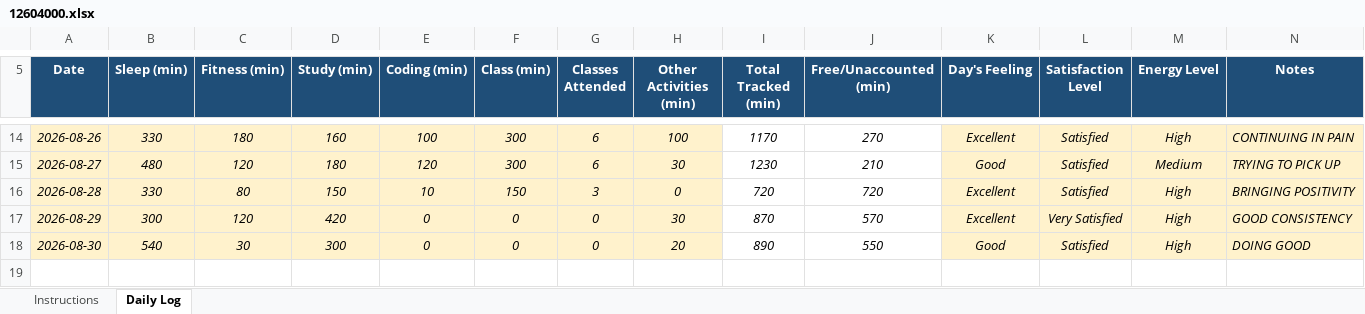
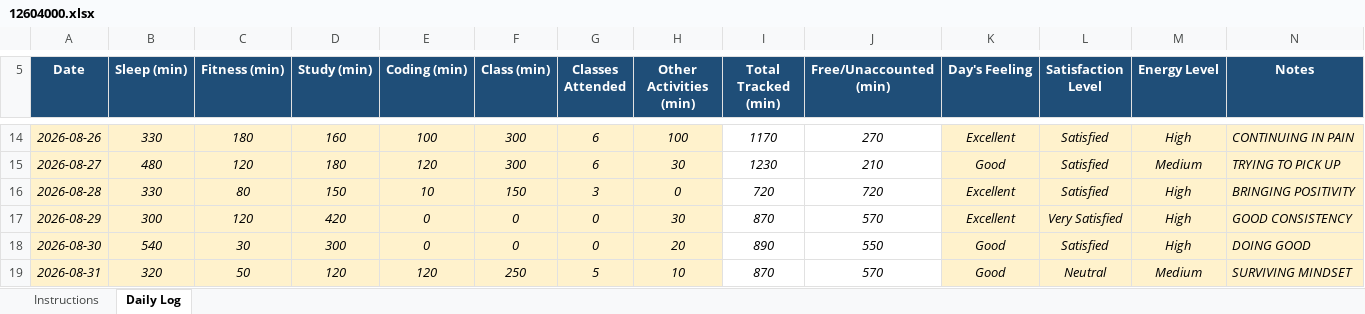
Before and after one commit to khushalsuthar700-ui/776, an Excel workbook: 12604000.xlsx, sheet Daily Log, drawn as a sheet; only a part is shown, gaps mark what is left out; values as stored, in another font and other column widths than the file's, no borders; conditional formats not drawn; the diff names each change by its address in the sheet, - before the commit and + after, or states it on an @@ line.

Commit message:
updated on aug31

```diff
--- a/12604000.xlsx (sheet Daily Log)
+++ b/12604000.xlsx (sheet Daily Log)
+row 19: 2026-08-31 | 320 | 50 | 120 | 120 | 250 | 5 | 10 | 870 | 570 | Good | Neutral | Medium | SURVIVING MINDSET
```
